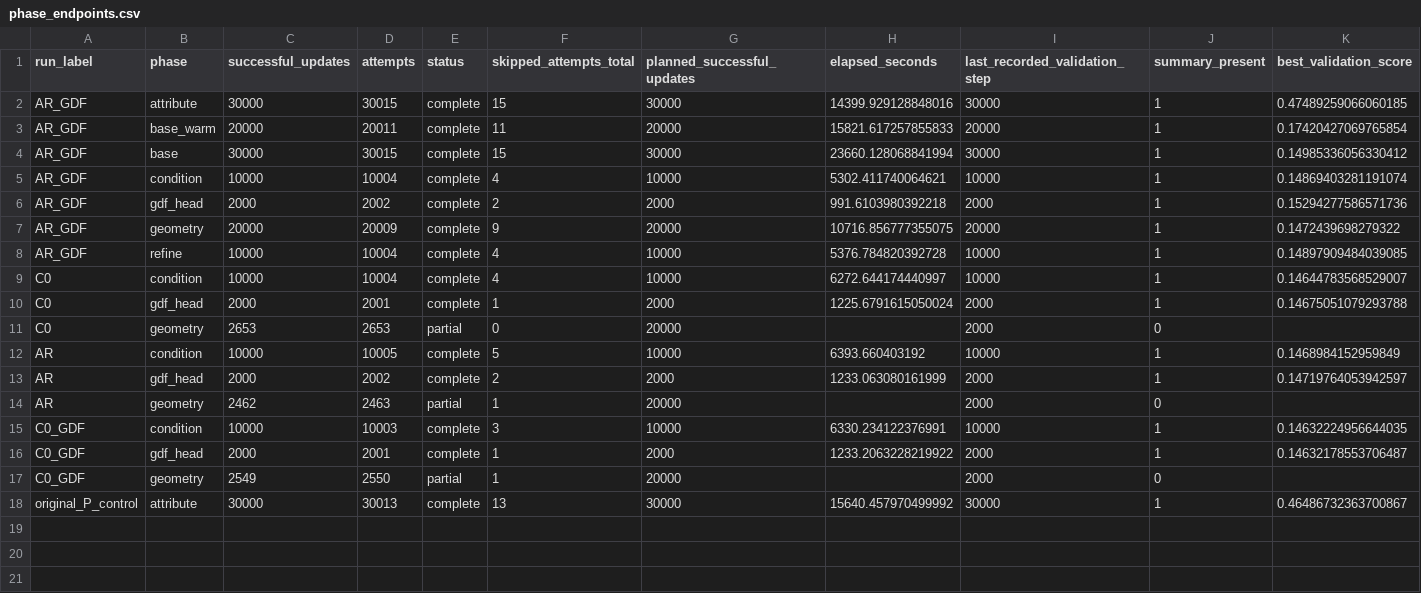
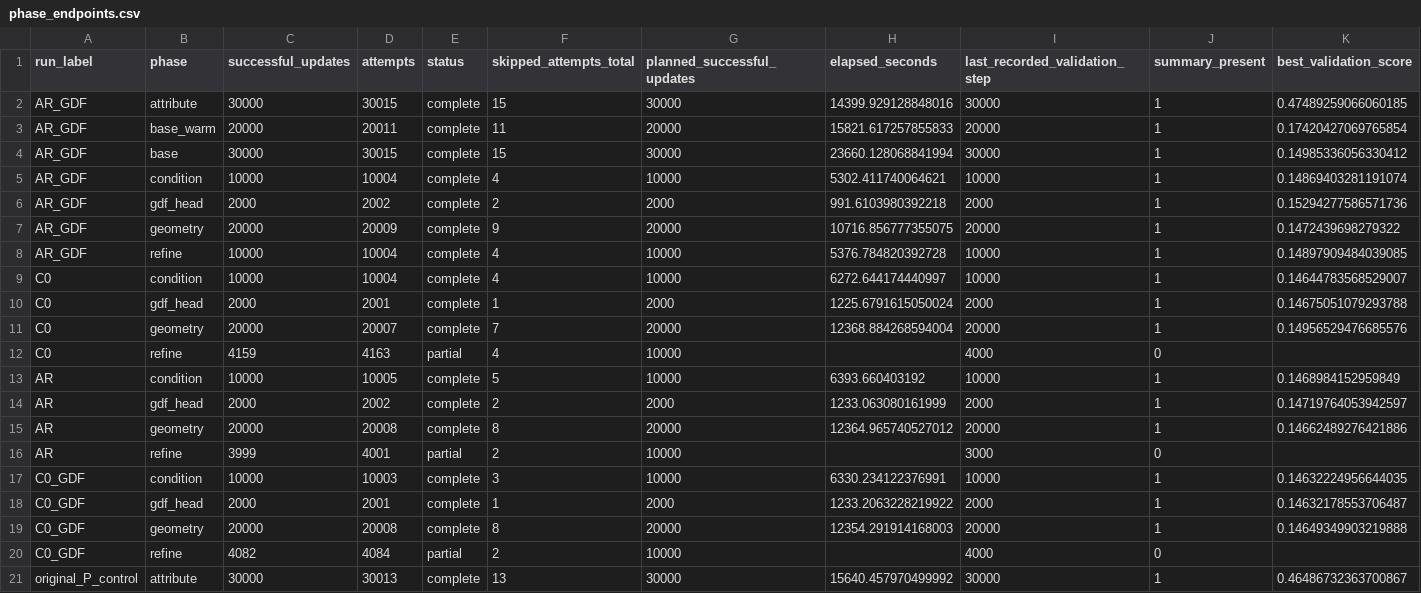
Before and after one commit to Mister-Ryder/GTA-AVT, a CSV file: reports/v12_training_metrics_20261028/phase_endpoints.csv, drawn as a sheet.

```diff
--- a/reports/v12_training_metrics_20261028/phase_endpoints.csv
+++ b/reports/v12_training_metrics_20261028/phase_endpoints.csv
@@ -10,9 +10,12 @@ C0,condition,10000,10004,complete,4,10000,6272.644174440997,10000,1,0.1464478356
 C0,gdf_head,2000,2001,complete,1,2000,1225.6791615050024,2000,1,0.14675051079293788
-C0,geometry,2653,2653,partial,0,20000,,2000,0,
+C0,geometry,20000,20007,complete,7,20000,12368.884268594004,20000,1,0.14956529476685576
+C0,refine,4159,4163,partial,4,10000,,4000,0,
 AR,condition,10000,10005,complete,5,10000,6393.660403192,10000,1,0.1468984152959849
 AR,gdf_head,2000,2002,complete,2,2000,1233.063080161999,2000,1,0.14719764053942597
-AR,geometry,2462,2463,partial,1,20000,,2000,0,
+AR,geometry,20000,20008,complete,8,20000,12364.965740527012,20000,1,0.14662489276421886
+AR,refine,3999,4001,partial,2,10000,,3000,0,
 C0_GDF,condition,10000,10003,complete,3,10000,6330.234122376991,10000,1,0.14632224956644035
 C0_GDF,gdf_head,2000,2001,complete,1,2000,1233.2063228219922,2000,1,0.14632178553706487
-C0_GDF,geometry,2549,2550,partial,1,20000,,2000,0,
+C0_GDF,geometry,20000,20008,complete,8,20000,12354.291914168003,20000,1,0.14649349903219888
+C0_GDF,refine,4082,4084,partial,2,10000,,4000,0,
 original_P_control,attribute,30000,30013,complete,13,30000,15640.457970499992,30000,1,0.46486732363700867
```
Also changed, not shown: reports/v12_training_metrics_20261028/amp_skips.csv, 15 other files.
